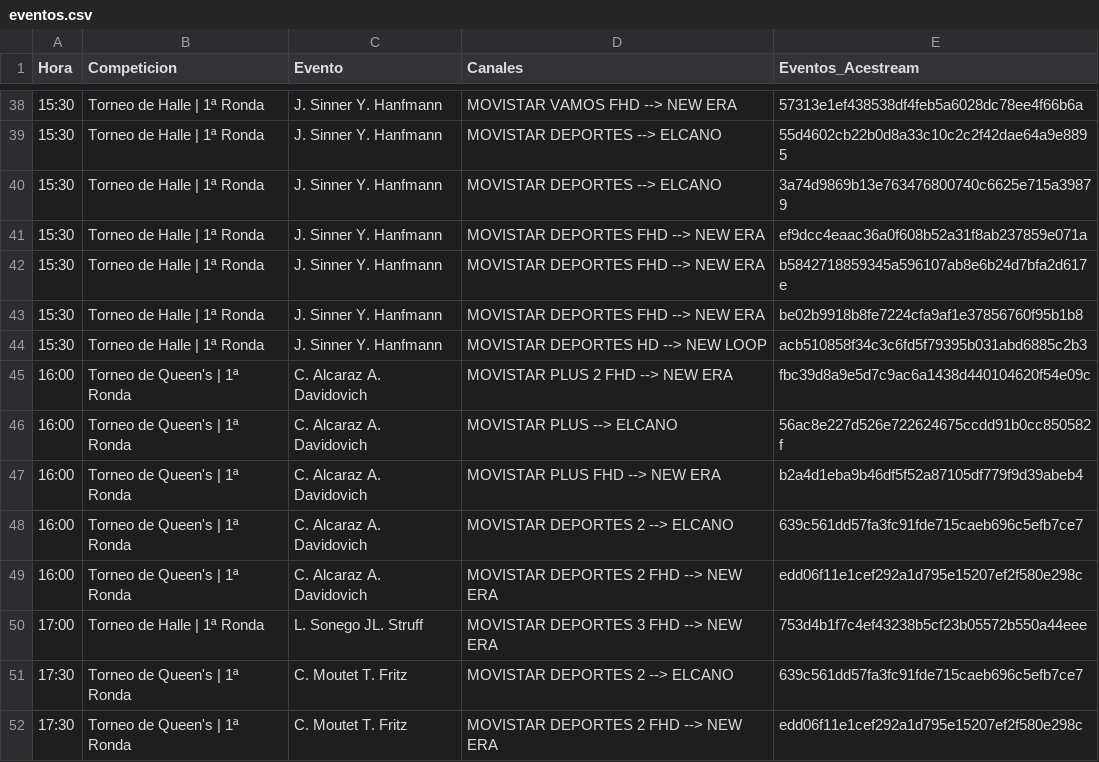
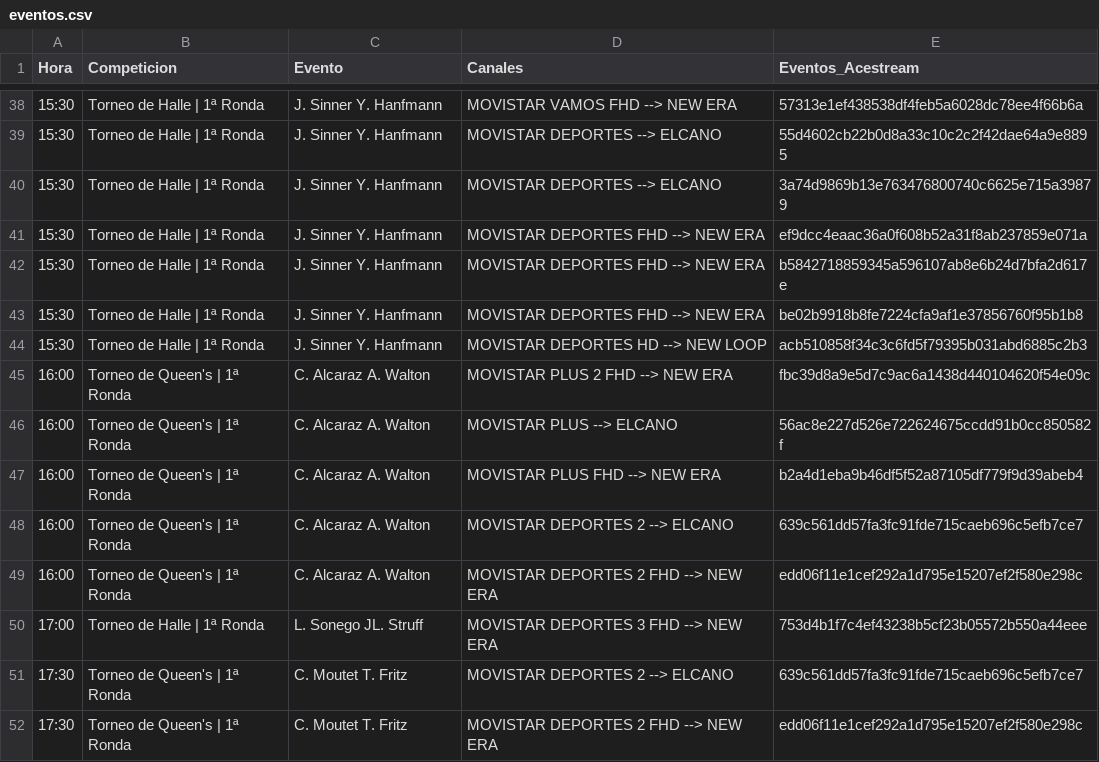
Before and after one commit to ezdakit/zukzeuk_listas, a CSV file: zz_eventos/eventos.csv, drawn as a sheet; only a part is shown, gaps mark what is left out.

```diff
--- a/zz_eventos/eventos.csv
+++ b/zz_eventos/eventos.csv
@@ -44,7 +44,7 @@ Hora,Competicion,Evento,Canales,Eventos_Acestream
 15:30,Torneo de Halle | 1ª Ronda,J. Sinner Y. Hanfmann,MOVISTAR DEPORTES HD --> NEW LOOP,acb510858f34c3c6fd5f79395b031abd6885c2b3
-16:00,Torneo de Queen's | 1ª Ronda,C. Alcaraz A. Davidovich,MOVISTAR PLUS 2 FHD --> NEW ERA,fbc39d8a9e5d7c9ac6a1438d440104620f54e09c
-16:00,Torneo de Queen's | 1ª Ronda,C. Alcaraz A. Davidovich,MOVISTAR PLUS --> ELCANO,56ac8e227d526e722624675ccdd91b0cc850582f
-16:00,Torneo de Queen's | 1ª Ronda,C. Alcaraz A. Davidovich,MOVISTAR PLUS FHD --> NEW ERA,b2a4d1eba9b46df5f52a87105df779f9d39abeb4
-16:00,Torneo de Queen's | 1ª Ronda,C. Alcaraz A. Davidovich,MOVISTAR DEPORTES 2 --> ELCANO,639c561dd57fa3fc91fde715caeb696c5efb7ce7
-16:00,Torneo de Queen's | 1ª Ronda,C. Alcaraz A. Davidovich,MOVISTAR DEPORTES 2 FHD --> NEW ERA,edd06f11e1cef292a1d795e15207ef2f580e298c
+16:00,Torneo de Queen's | 1ª Ronda,C. Alcaraz A. Walton,MOVISTAR PLUS 2 FHD --> NEW ERA,fbc39d8a9e5d7c9ac6a1438d440104620f54e09c
+16:00,Torneo de Queen's | 1ª Ronda,C. Alcaraz A. Walton,MOVISTAR PLUS --> ELCANO,56ac8e227d526e722624675ccdd91b0cc850582f
+16:00,Torneo de Queen's | 1ª Ronda,C. Alcaraz A. Walton,MOVISTAR PLUS FHD --> NEW ERA,b2a4d1eba9b46df5f52a87105df779f9d39abeb4
+16:00,Torneo de Queen's | 1ª Ronda,C. Alcaraz A. Walton,MOVISTAR DEPORTES 2 --> ELCANO,639c561dd57fa3fc91fde715caeb696c5efb7ce7
+16:00,Torneo de Queen's | 1ª Ronda,C. Alcaraz A. Walton,MOVISTAR DEPORTES 2 FHD --> NEW ERA,edd06f11e1cef292a1d795e15207ef2f580e298c
 17:00,Torneo de Halle | 1ª Ronda,L. Sonego JL. Struff,MOVISTAR DEPORTES 3 FHD --> NEW ERA,753d4b1f7c4ef43238b5cf23b05572b550a44eee
```
Also changed, not shown: 5 other files.
